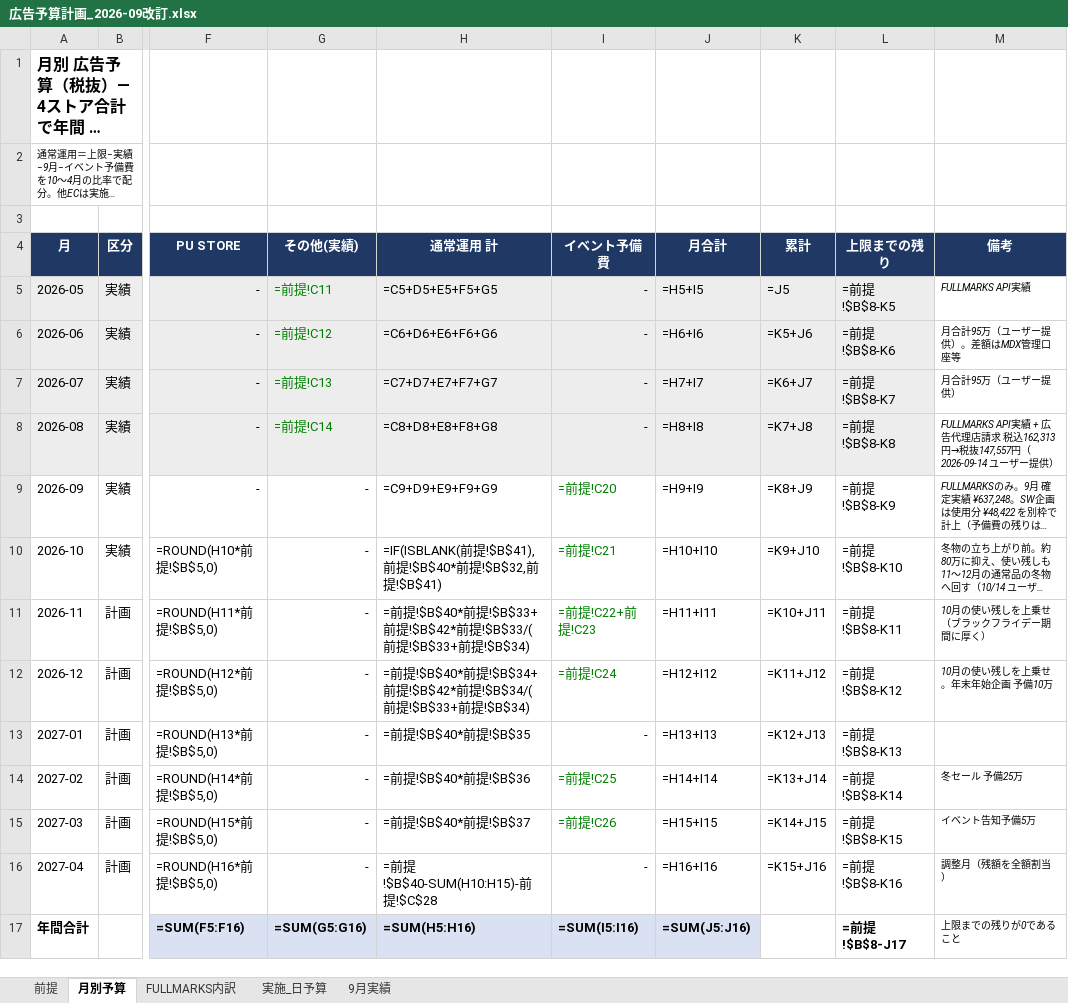
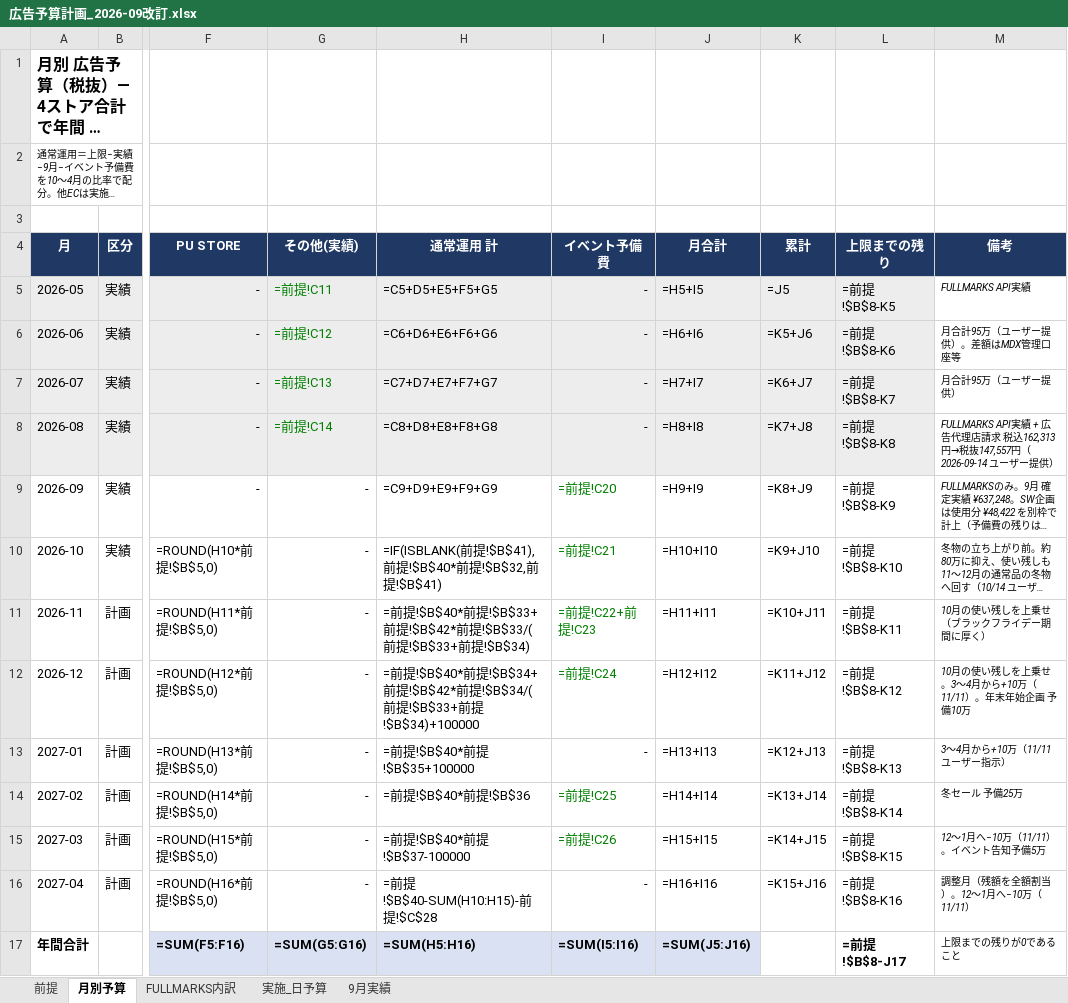
Before and after one commit to fullmarkswaka-art/-, an Excel workbook: reports/広告予算計画_2026-09改訂.xlsx, sheet 月別予算, drawn as a sheet; only a part is shown, gaps mark what is left out; long unchanged cells end in …; values as stored, in another font and other column widths than the file's, no borders; formulas without a stored value are shown as written; the diff names each change by its address in the sheet, - before the commit and + after, or states it on an @@ line.

```diff
--- a/reports/広告予算計画_2026-09改訂.xlsx (sheet 月別予算)
+++ b/reports/広告予算計画_2026-09改訂.xlsx (sheet 月別予算)
-H12 (通常運用 計): …前提!$B$34)
+H12 (通常運用 計): …前提!$B$34)+100000
-M12 (備考): 10月の使い残しを上乗せ。年末年始企画 予備10万
+M12 (備考): 10月の使い残しを上乗せ。3〜4月から+10万（11/11）。年末年始企画 予備10万
-H13 (通常運用 計): =前提!$B$40*前提!$B$35
+H13 (通常運用 計): =前提!$B$40*前提!$B$35+100000
-M13 (備考): (empty)
+M13 (備考): 3〜4月から+10万（11/11 ユーザー指示）
-H15 (通常運用 計): =前提!$B$40*前提!$B$37
+H15 (通常運用 計): =前提!$B$40*前提!$B$37-100000
-M15 (備考): イベント告知予備5万
+M15 (備考): 12〜1月へ−10万（11/11）。イベント告知予備5万
-M16 (備考): 調整月（残額を全額割当）
+M16 (備考): 調整月（残額を全額割当）。12〜1月へ−10万（11/11）
```
Also changed, not shown: 2 other files.
